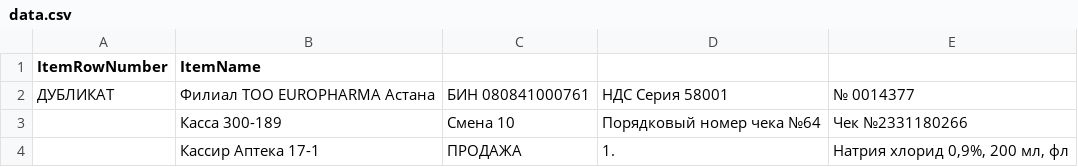
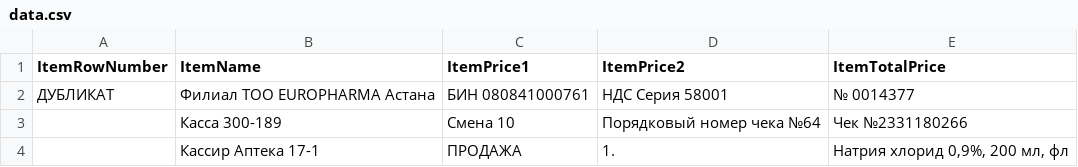
Before and after one commit to sayenooo/pp2---2025, a CSV file: 5week/data.csv, drawn as a sheet; only a part is shown.

Commit message:
upd1

```diff
--- a/5week/data.csv
+++ b/5week/data.csv
@@ -1,2 +1,2 @@
-ItemRowNumber,ItemName
+ItemRowNumber,ItemName,ItemPrice1,ItemPrice2,ItemTotalPrice
 ДУБЛИКАТ,Филиал ТОО EUROPHARMA Астана,БИН 080841000761,НДС Серия 58001, № 0014377
```
